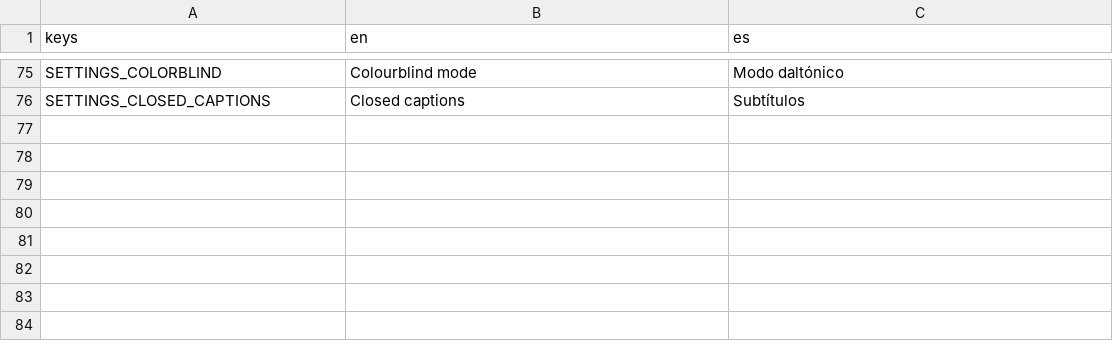
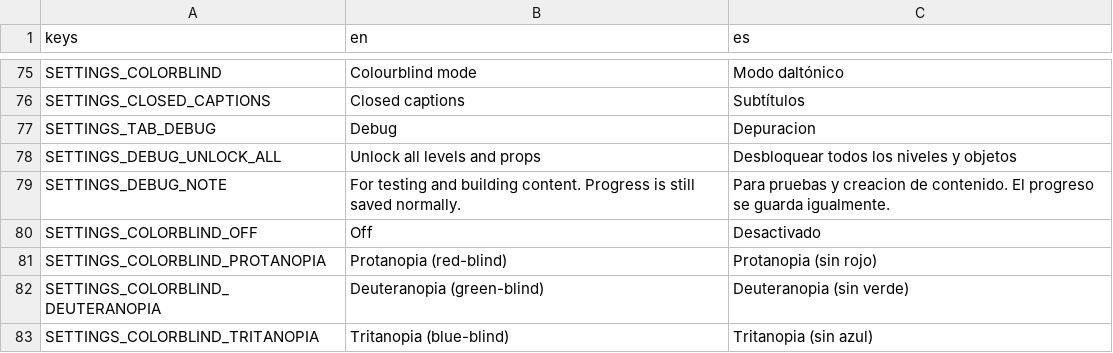
Before and after one commit to Elysaveth/roll-the-ball, a CSV file: assets/locale/strings.csv, drawn as a sheet; only a part is shown, gaps mark what is left out.

Commit message:
New physics for props and new settings with a debug mode

```diff
--- a/assets/locale/strings.csv
+++ b/assets/locale/strings.csv
@@ -76 +76,8 @@ SETTINGS_COLORBLIND,Colourblind mode,Modo daltónico
 SETTINGS_CLOSED_CAPTIONS,Closed captions,Subtítulos
+SETTINGS_TAB_DEBUG,"Debug","Depuracion"
+SETTINGS_DEBUG_UNLOCK_ALL,"Unlock all levels and props","Desbloquear todos los niveles y objetos"
+SETTINGS_DEBUG_NOTE,"For testing and building content. Progress is still saved normally.","Para pruebas y creacion de contenido. El progreso se guarda igualmente."
+SETTINGS_COLORBLIND_OFF,"Off","Desactivado"
+SETTINGS_COLORBLIND_PROTANOPIA,"Protanopia (red-blind)","Protanopia (sin rojo)"
+SETTINGS_COLORBLIND_DEUTERANOPIA,"Deuteranopia (green-blind)","Deuteranopia (sin verde)"
+SETTINGS_COLORBLIND_TRITANOPIA,"Tritanopia (blue-blind)","Tritanopia (sin azul)"
```
Also changed, not shown: 44 other files.
